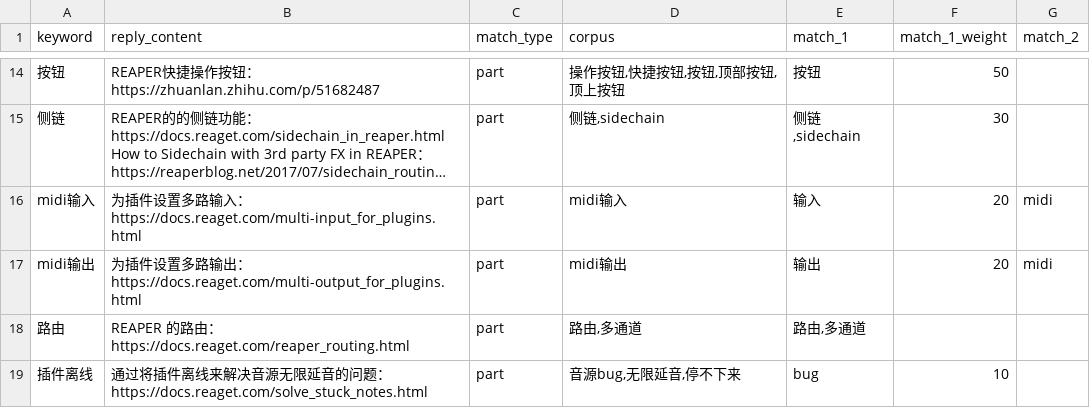
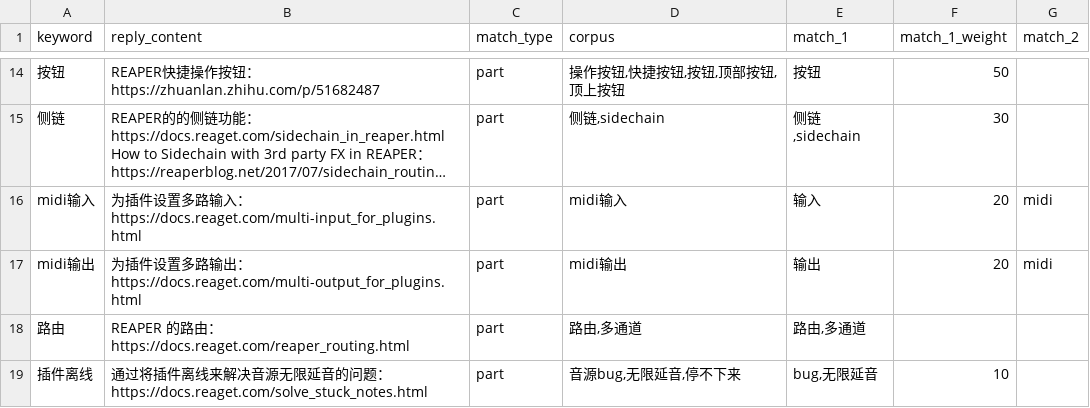
Before and after one commit to REAPER-CN/reabot.REAPER-CN, a CSV file: reabot_reply.csv, drawn as a sheet; only a part is shown, gaps mark what is left out; long unchanged cells end in ….

Commit message:
update match_1

```diff
--- a/reabot_reply.csv
+++ b/reabot_reply.csv
@@ -37,2 +37,2 @@ midi输出,为插件设置多路输出：https://docs.reaget.com/multi-output_fo
 路由,REAPER 的路由：https://docs.reaget.com/reaper_routing.html,part,"路由,多通道","路由,多通道",,
-插件离线,通过将插件离线来解决音源无限延音的问题：https://docs.reaget.com/solve_stuck_notes.html,part,"音源bug,无限延音,停不下来",bug,10,
+插件离线,通过将插件离线来解决音源无限延音的问题：https://docs.reaget.com/solve_stuck_notes.html,part,"音源bug,无限延音,停不下来","bug,无限延音",10,
```
